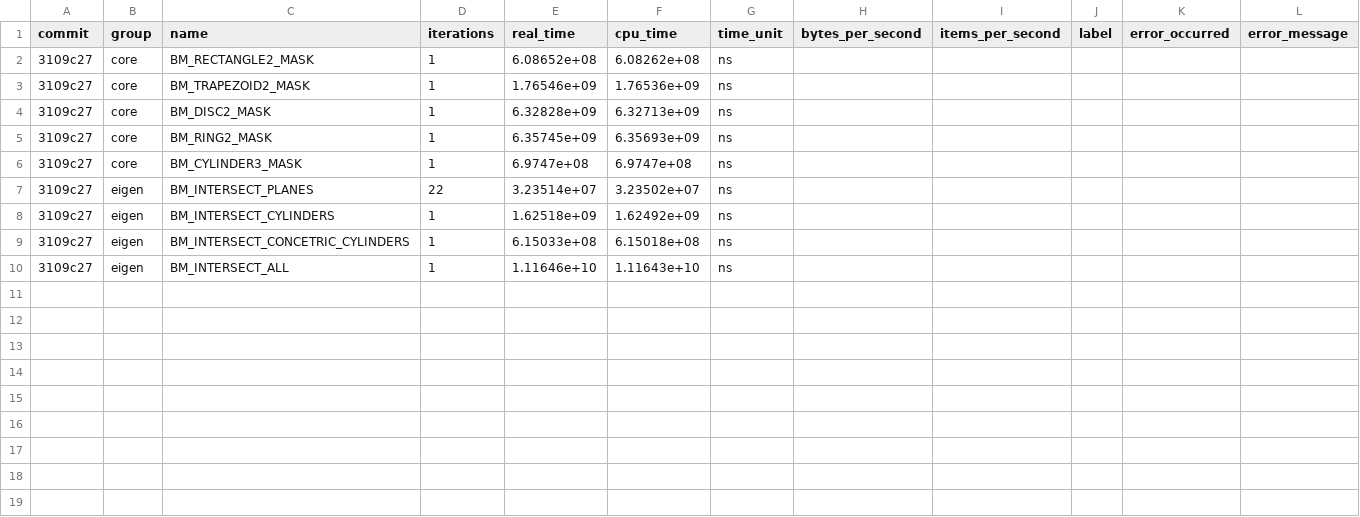
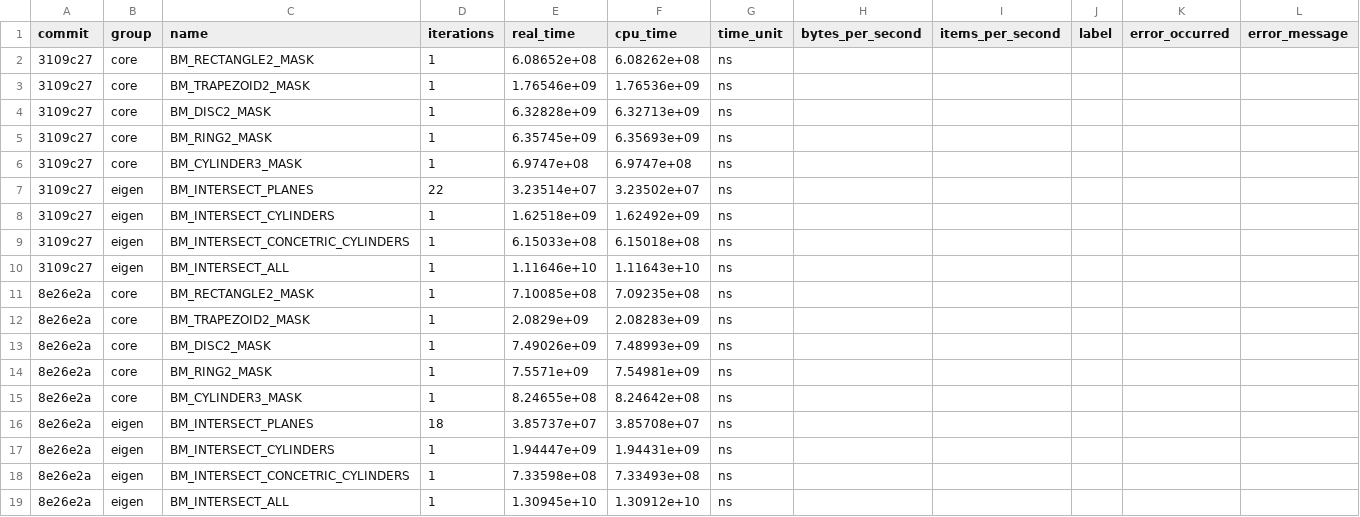
Before and after one commit to acts-project/detray, a CSV file: archive/benchmarks/benchmarks_history.csv, drawn as a sheet; the diff names each change by its address in the sheet, - before the commit and + after, or states it on an @@ line.

```diff
--- a/archive/benchmarks/benchmarks_history.csv
+++ b/archive/benchmarks/benchmarks_history.csv
+row 11: 8e26e2a | core | BM_RECTANGLE2_MASK | 1 | 7.10085e+08 | 7.09235e+08 | ns
+row 12: 8e26e2a | core | BM_TRAPEZOID2_MASK | 1 | 2.0829e+09 | 2.08283e+09 | ns
+row 13: 8e26e2a | core | BM_DISC2_MASK | 1 | 7.49026e+09 | 7.48993e+09 | ns
+row 14: 8e26e2a | core | BM_RING2_MASK | 1 | 7.5571e+09 | 7.54981e+09 | ns
+row 15: 8e26e2a | core | BM_CYLINDER3_MASK | 1 | 8.24655e+08 | 8.24642e+08 | ns
+row 16: 8e26e2a | eigen | BM_INTERSECT_PLANES | 18 | 3.85737e+07 | 3.85708e+07 | ns
+row 17: 8e26e2a | eigen | BM_INTERSECT_CYLINDERS | 1 | 1.94447e+09 | 1.94431e+09 | ns
+row 18: 8e26e2a | eigen | BM_INTERSECT_CONCETRIC_CYLINDERS | 1 | 7.33598e+08 | 7.33493e+08 | ns
+row 19: 8e26e2a | eigen | BM_INTERSECT_ALL | 1 | 1.30945e+10 | 1.30912e+10 | ns
```
Also changed, not shown: 9 other files.
